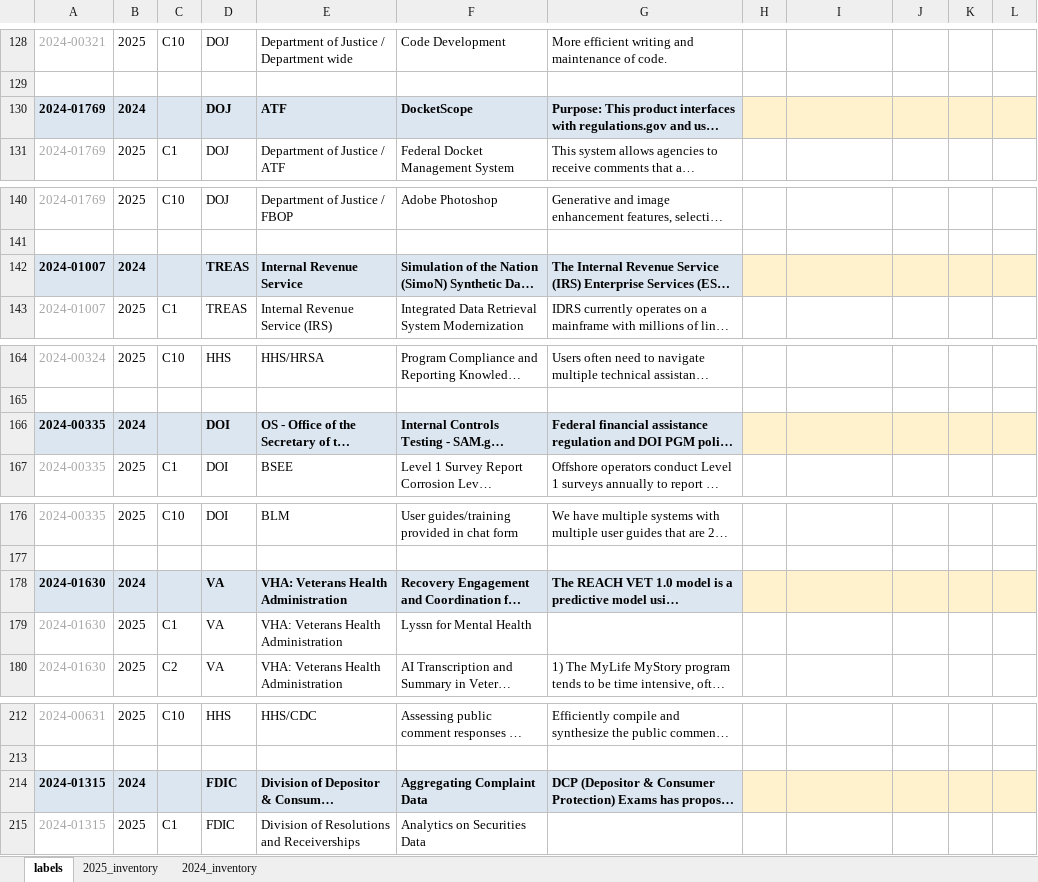
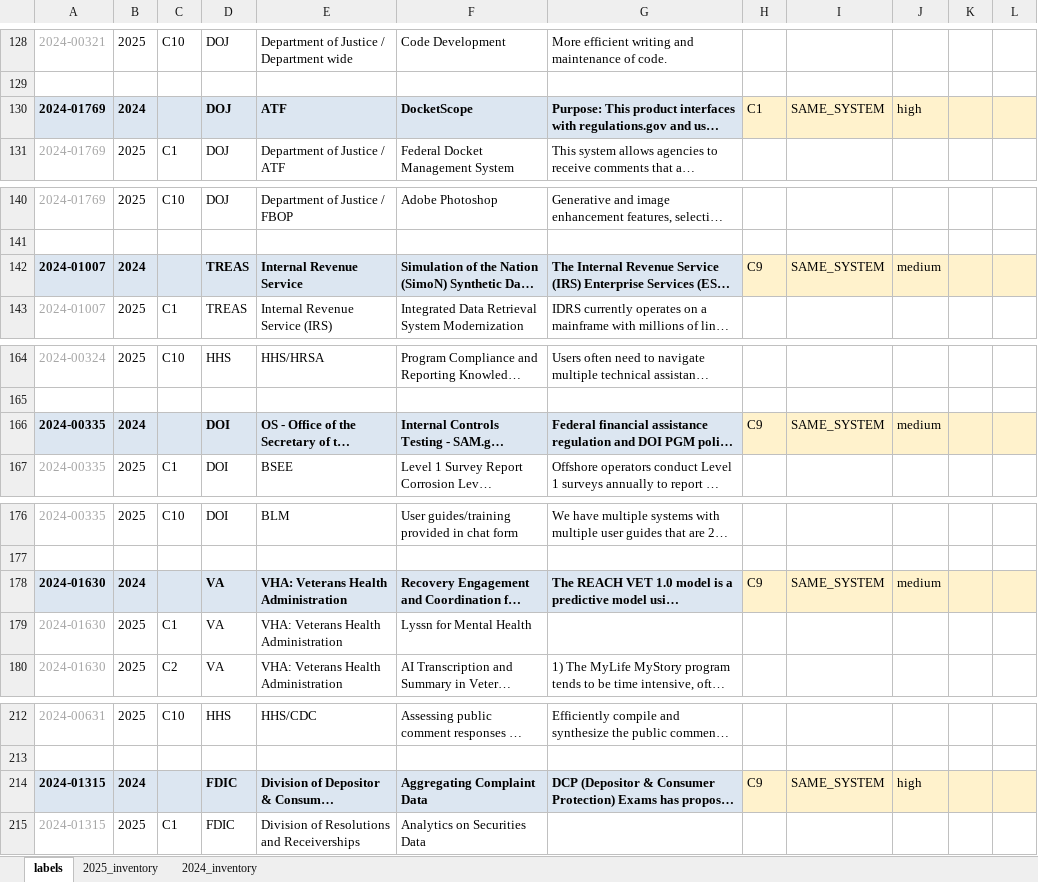
Before and after one commit to suehuynh/AI-use-case-attrition-audit, an Excel workbook: outputs/handoff/coder1/pilot_sheet__coder1.xlsx, sheet labels, drawn as a sheet; only a part is shown, gaps mark what is left out; long unchanged cells end in …; values as stored, in another font and other column widths than the file's, no borders; the diff covers the shown part only; the diff names each change by its address in the sheet, - before the commit and + after, or states it on an @@ line.

Commit message:
feat: score pilot model with human labels

```diff
--- a/outputs/handoff/coder1/pilot_sheet__coder1.xlsx (sheet labels)
+++ b/outputs/handoff/coder1/pilot_sheet__coder1.xlsx (sheet labels)
-H130: (empty)
+H130: C1
-I130: (empty)
+I130: SAME_SYSTEM
-J130: (empty)
+J130: high
-H142: (empty)
+H142: C9
-I142: (empty)
+I142: SAME_SYSTEM
-J142: (empty)
+J142: medium
-H166: (empty)
+H166: C9
-I166: (empty)
+I166: SAME_SYSTEM
-J166: (empty)
+J166: medium
-H178: (empty)
+H178: C9
-I178: (empty)
+I178: SAME_SYSTEM
-J178: (empty)
+J178: medium
-H214: (empty)
+H214: C9
-I214: (empty)
+I214: SAME_SYSTEM
-J214: (empty)
+J214: high
```
Also changed, not shown: 117 edited cells elsewhere in this sheet, 11 other files.
